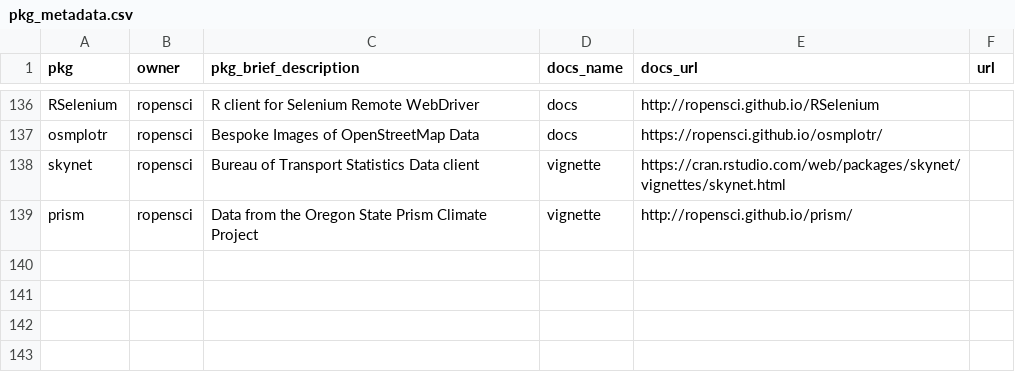
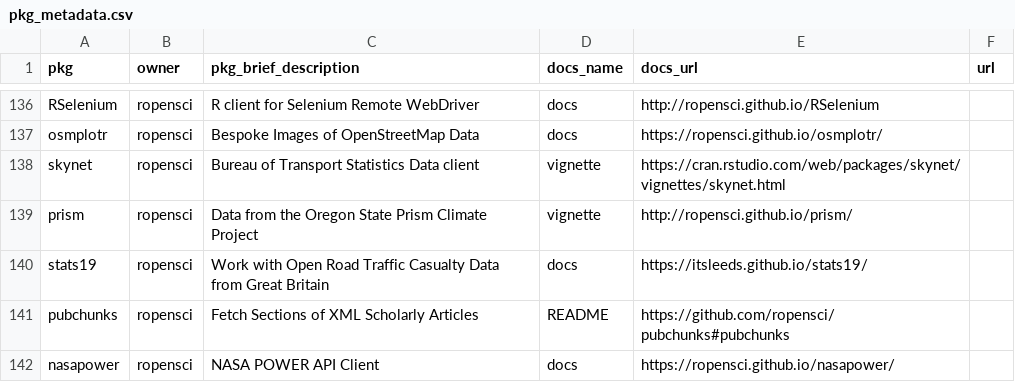
Before and after one commit to ropensci-org/monthly, a CSV file: data/pkg_metadata.csv, drawn as a sheet; only a part is shown, gaps mark what is left out.

```diff
--- a/data/pkg_metadata.csv
+++ b/data/pkg_metadata.csv
@@ -139 +139,4 @@ skynet,ropensci,"Bureau of Transport Statistics Data client",vignette,https://cr
 prism,ropensci,"Data from the Oregon State Prism Climate Project",vignette,http://ropensci.github.io/prism/,
+stats19,ropensci,"Work with Open Road Traffic Casualty Data from Great Britain",docs,https://itsleeds.github.io/stats19/,
+pubchunks,ropensci,"Fetch Sections of XML Scholarly Articles",README,https://github.com/ropensci/pubchunks#pubchunks,
+nasapower,ropensci,"NASA POWER API Client",docs,https://ropensci.github.io/nasapower/,
```
Also changed, not shown: data/newversions.csv, 21 other files.
